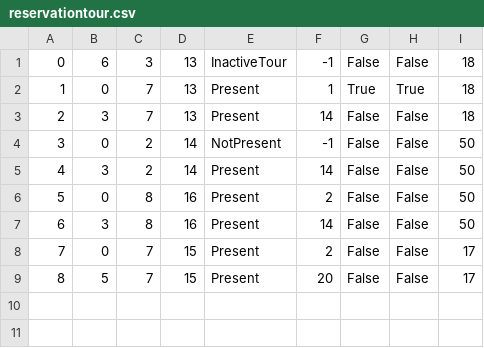
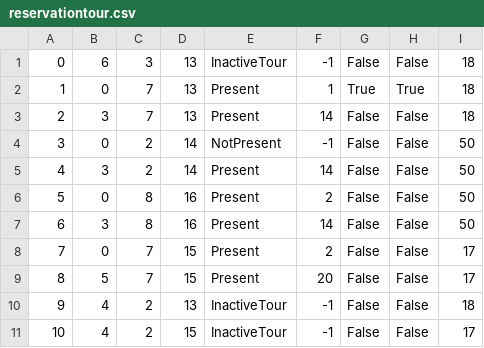
Before and after one commit to jblanusa13/SimsProjekat, a CSV file: ProjectSims/ProjectSims/Resources/Data/reservationtour.csv, drawn as a sheet.

```diff
--- a/ProjectSims/ProjectSims/Resources/Data/reservationtour.csv
+++ b/ProjectSims/ProjectSims/Resources/Data/reservationtour.csv
@@ -9 +9,3 @@
 8|5|7|15|Present|20|False|False|17
+9|4|2|13|InactiveTour|-1|False|False|18
+10|4|2|15|InactiveTour|-1|False|False|17
```
Also changed, not shown: ProjectSims/ProjectSims/Resources/Data/tour.csv, 10 other files.
